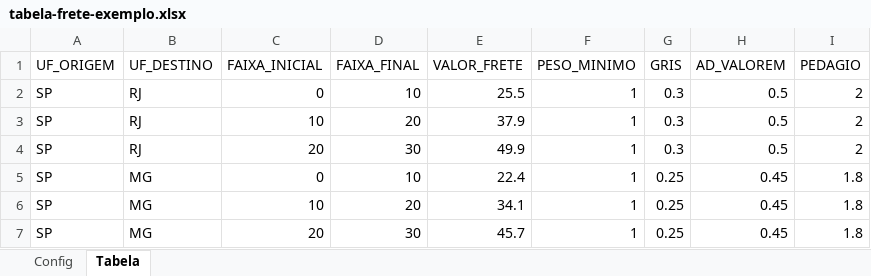
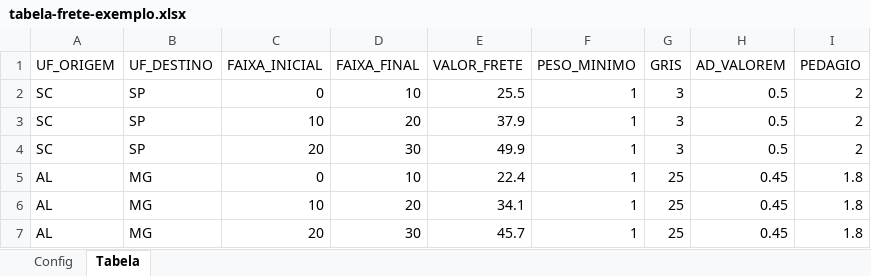
Before and after one commit to Diego-Vitali/OPTMS, an Excel workbook: examples/tabela-frete-exemplo.xlsx, sheet Tabela, drawn as a sheet; values as stored, in another font and other column widths than the file's, no borders; the diff names each change by its address in the sheet, - before the commit and + after, or states it on an @@ line.

```diff
--- a/examples/tabela-frete-exemplo.xlsx (sheet Tabela)
+++ b/examples/tabela-frete-exemplo.xlsx (sheet Tabela)
-A2:A4 (UF_ORIGEM): SP
+A2:A4 (UF_ORIGEM): SC
-B2:B4 (UF_DESTINO): RJ
+B2:B4 (UF_DESTINO): SP
-G2:G4 (GRIS): 0.3
+G2:G4 (GRIS): 3
-A5:A7 (UF_ORIGEM): SP
+A5:A7 (UF_ORIGEM): AL
-G5:G7 (GRIS): 0.25
+G5:G7 (GRIS): 25
```
Also changed, not shown: 8 other files.
